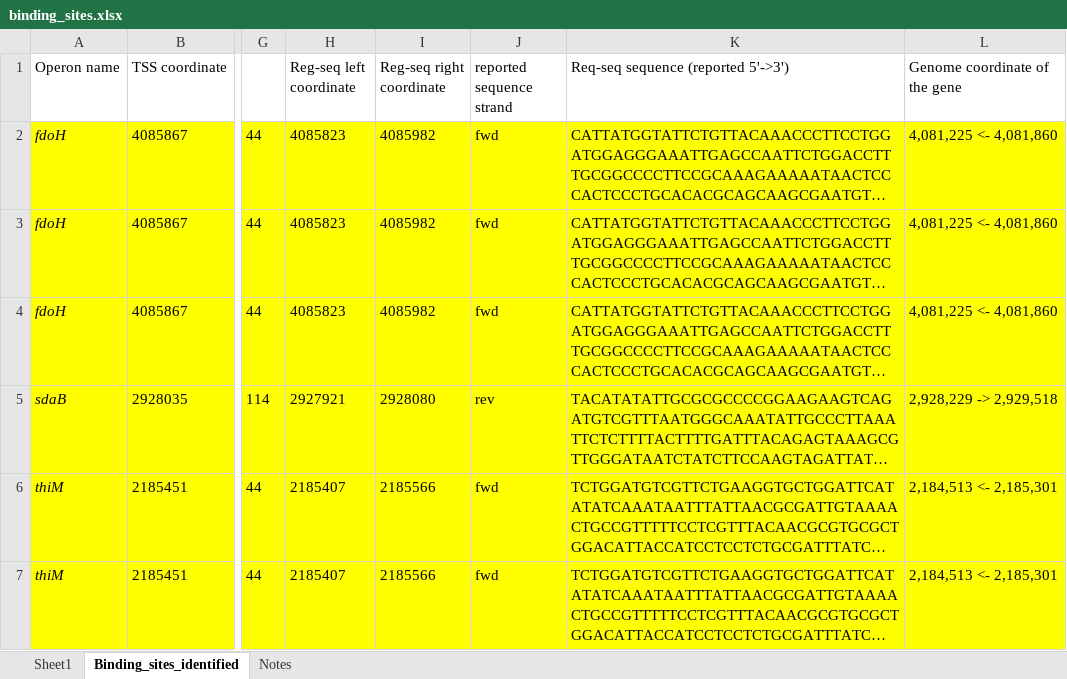
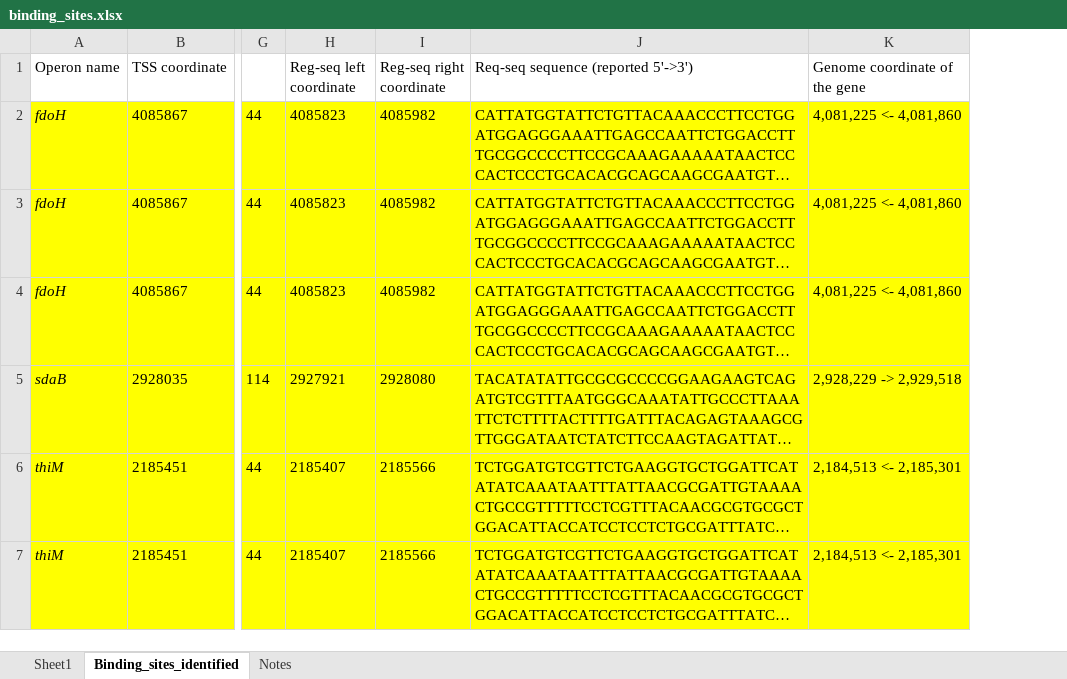
Before and after one commit to armankarshenas/DARSI, an Excel workbook: data/binding_sites.xlsx, sheet Binding_sites_identified, drawn as a sheet; only a part is shown, gaps mark what is left out; long unchanged cells end in …; values as stored, in another font and other column widths than the file's, no borders; removed rows and columns are numbered as before the commit, all else as after; the diff covers the shown part only; the diff names each change by its address in the sheet, - before the commit and + after, or states it on an @@ line.

```diff
--- a/data/binding_sites.xlsx (sheet Binding_sites_identified)
+++ b/data/binding_sites.xlsx (sheet Binding_sites_identified)
-column J (reported sequence strand), rows 2-7: fwd | fwd | fwd | rev | fwd | fwd
```
Also changed, not shown: 1 added row, 2 removed rows, 35 edited cells and cell formats elsewhere in this sheet, formulas that keep their value, 7 other files.
